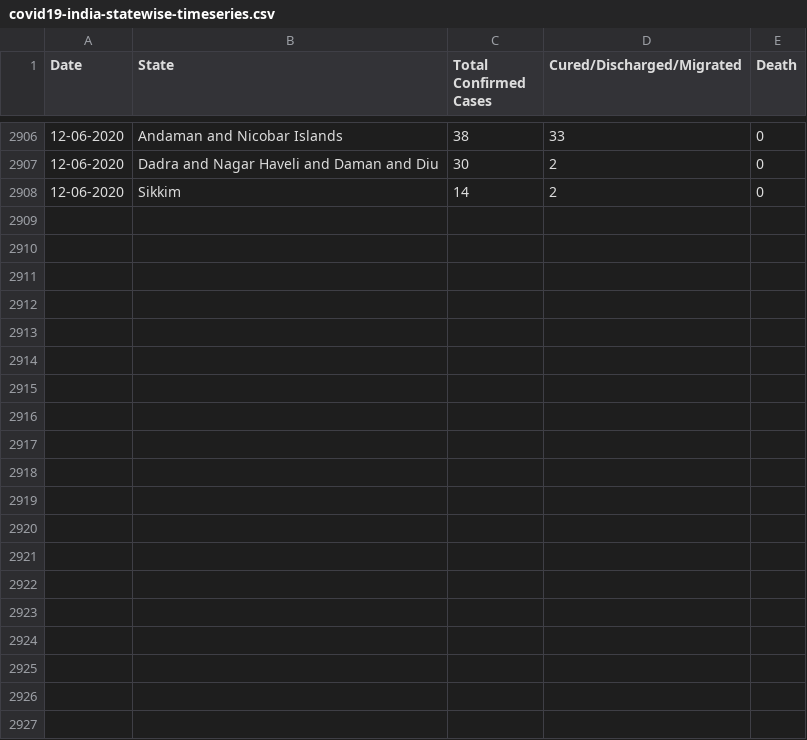
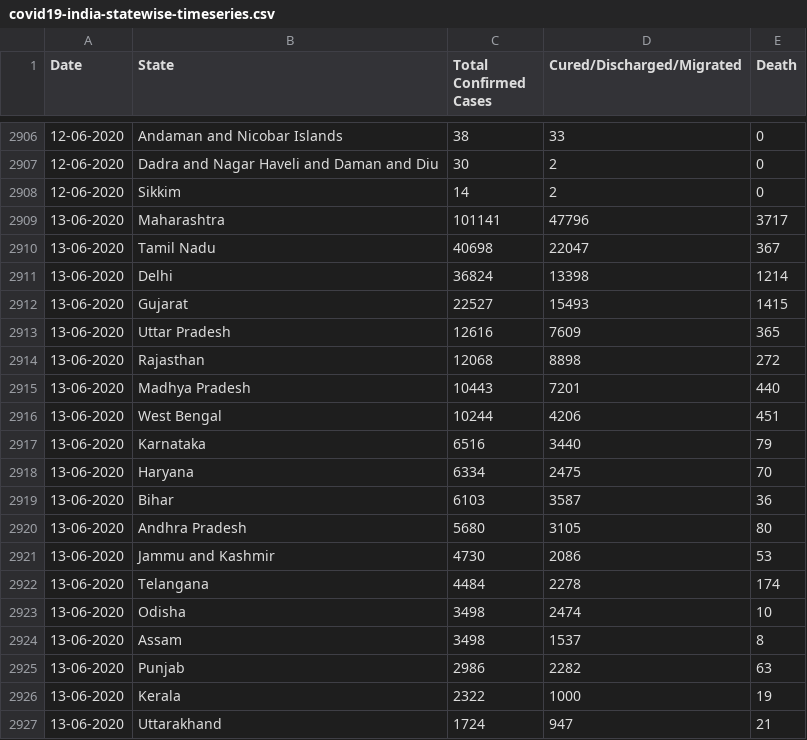
Before and after one commit to amitvsavant/covid19-india-state-timeseries, a CSV file: data/covid19-india-statewise-timeseries.csv, drawn as a sheet; only a part is shown, gaps mark what is left out; the diff covers the shown part only.

Commit message:
Updated on 13 June 2020

```diff
--- a/data/covid19-india-statewise-timeseries.csv
+++ b/data/covid19-india-statewise-timeseries.csv
@@ -2908 +2908,20 @@ Date,State,Total Confirmed Cases,Cured/Discharged/Migrated,Death
 12-06-2020,Sikkim,14,2,0
+13-06-2020,Maharashtra,101141,47796,3717
+13-06-2020,Tamil Nadu,40698,22047,367
+13-06-2020,Delhi,36824,13398,1214
+13-06-2020,Gujarat,22527,15493,1415
+13-06-2020,Uttar Pradesh,12616,7609,365
+13-06-2020,Rajasthan,12068,8898,272
+13-06-2020,Madhya Pradesh,10443,7201,440
+13-06-2020,West Bengal,10244,4206,451
+13-06-2020,Karnataka,6516,3440,79
+13-06-2020,Haryana,6334,2475,70
+13-06-2020,Bihar,6103,3587,36
+13-06-2020,Andhra Pradesh,5680,3105,80
+13-06-2020,Jammu and Kashmir,4730,2086,53
+13-06-2020,Telangana,4484,2278,174
+13-06-2020,Odisha,3498,2474,10
+13-06-2020,Assam,3498,1537,8
+13-06-2020,Punjab,2986,2282,63
+13-06-2020,Kerala,2322,1000,19
+13-06-2020,Uttarakhand,1724,947,21
```
Also changed, not shown: 16 added rows elsewhere in this file.
